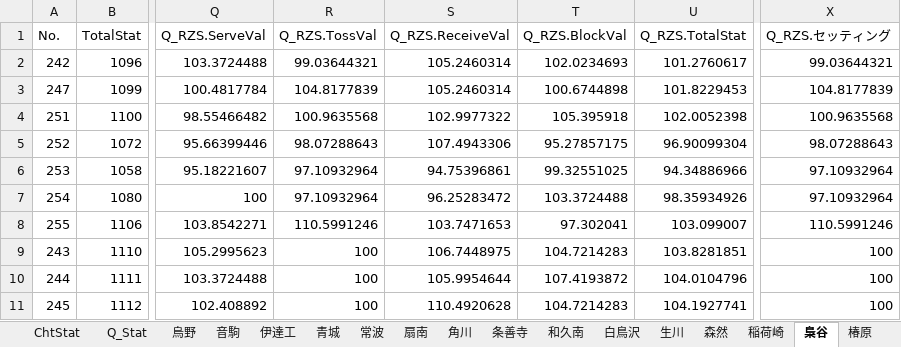
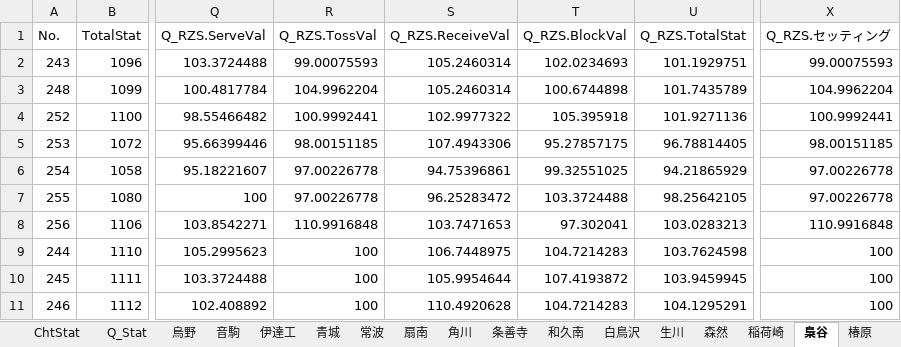
Before and after one commit to GentlemensLotus/haikyuu_haidream_public, an Excel workbook: PlayersParams/ハイドリキャラ能力一覧Annex.xlsx, sheet 梟谷, drawn as a sheet; only a part is shown, gaps mark what is left out; values as stored, in another font and other column widths than the file's, no borders; table styles not drawn; the diff covers the shown part only; the diff names each change by its address in the sheet, - before the commit and + after, or states it on an @@ line.

```diff
--- a/PlayersParams/ハイドリキャラ能力一覧Annex.xlsx (sheet 梟谷)
+++ b/PlayersParams/ハイドリキャラ能力一覧Annex.xlsx (sheet 梟谷)
-A2 (No.): 242
+A2 (No.): 243
-R2 (Q_RZS.TossVal): 99.03644321
+R2 (Q_RZS.TossVal): 99.00075593
-U2 (Q_RZS.TotalStat): 101.2760617
+U2 (Q_RZS.TotalStat): 101.1929751
-X2 (Q_RZS.セッティング): 99.03644321
+X2 (Q_RZS.セッティング): 99.00075593
-A3 (No.): 247
+A3 (No.): 248
-R3 (Q_RZS.TossVal): 104.8177839
+R3 (Q_RZS.TossVal): 104.9962204
-U3 (Q_RZS.TotalStat): 101.8229453
+U3 (Q_RZS.TotalStat): 101.7435789
-X3 (Q_RZS.セッティング): 104.8177839
+X3 (Q_RZS.セッティング): 104.9962204
-A4 (No.): 251
+A4 (No.): 252
-R4 (Q_RZS.TossVal): 100.9635568
+R4 (Q_RZS.TossVal): 100.9992441
-U4 (Q_RZS.TotalStat): 102.0052398
+U4 (Q_RZS.TotalStat): 101.9271136
-X4 (Q_RZS.セッティング): 100.9635568
+X4 (Q_RZS.セッティング): 100.9992441
-A5 (No.): 252
+A5 (No.): 253
-R5 (Q_RZS.TossVal): 98.07288643
+R5 (Q_RZS.TossVal): 98.00151185
-U5 (Q_RZS.TotalStat): 96.90099304
+U5 (Q_RZS.TotalStat): 96.78814405
-X5 (Q_RZS.セッティング): 98.07288643
+X5 (Q_RZS.セッティング): 98.00151185
-A6 (No.): 253
+A6 (No.): 254
-R6:R7 (Q_RZS.TossVal): 97.10932964
+R6:R7 (Q_RZS.TossVal): 97.00226778
-U6 (Q_RZS.TotalStat): 94.34886966
+U6 (Q_RZS.TotalStat): 94.21865929
-X6:X7 (Q_RZS.セッティング): 97.10932964
+X6:X7 (Q_RZS.セッティング): 97.00226778
-A7 (No.): 254
+A7 (No.): 255
-U7 (Q_RZS.TotalStat): 98.35934926
+U7 (Q_RZS.TotalStat): 98.25642105
-A8 (No.): 255
+A8 (No.): 256
-R8 (Q_RZS.TossVal): 110.5991246
+R8 (Q_RZS.TossVal): 110.9916848
-U8 (Q_RZS.TotalStat): 103.099007
+U8 (Q_RZS.TotalStat): 103.0283213
-X8 (Q_RZS.セッティング): 110.5991246
+X8 (Q_RZS.セッティング): 110.9916848
-A9 (No.): 243
+A9 (No.): 244
-U9 (Q_RZS.TotalStat): 103.8281851
+U9 (Q_RZS.TotalStat): 103.7624598
-A10 (No.): 244
+A10 (No.): 245
-U10 (Q_RZS.TotalStat): 104.0104796
+U10 (Q_RZS.TotalStat): 103.9459945
-A11 (No.): 245
+A11 (No.): 246
-U11 (Q_RZS.TotalStat): 104.1927741
+U11 (Q_RZS.TotalStat): 104.1295291
```
Also changed, not shown: 32 edited cells elsewhere in this sheet, sheet 稲荷崎, sheet Q_Stat, sheet 服装順, charts or pictures.
